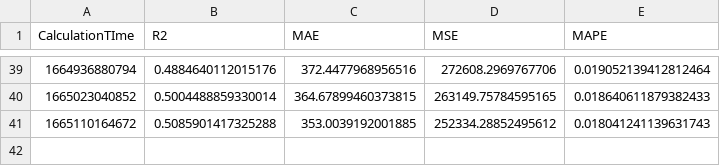
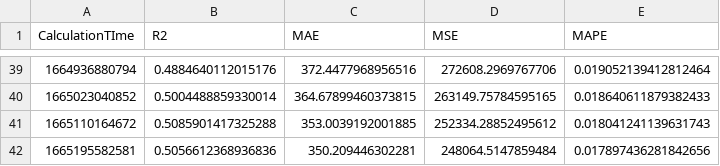
Before and after one commit to krishnajiraoh/my-crypto-world, a CSV file: forecast/data/Monitoring.csv, drawn as a sheet; only a part is shown, gaps mark what is left out; the diff names each change by its address in the sheet, - before the commit and + after, or states it on an @@ line.

Commit message:
Updated by Monitoring script using PyGithub API

```diff
--- a/forecast/data/Monitoring.csv
+++ b/forecast/data/Monitoring.csv
+row 42: 1665195582581 | 0.5056612368936836 | 350.209446302281 | 248064.5147859484 | 0.017897436281842656
```
